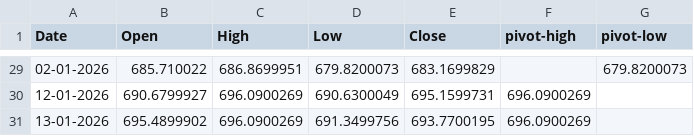
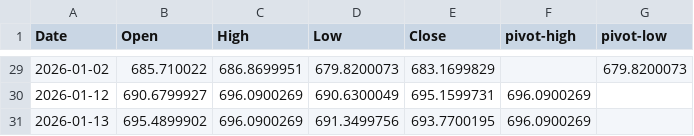
Before and after one commit to chaudharisudhir/yFinData, a CSV file: SPY-PIVOTS-OHLC-20250123-20260123-TV.csv, drawn as a sheet; only a part is shown, gaps mark what is left out; the diff covers the shown part only.

```diff
--- a/SPY-PIVOTS-OHLC-20250123-20260123-TV.csv
+++ b/SPY-PIVOTS-OHLC-20250123-20260123-TV.csv
@@ -29,3 +29,3 @@ Date,Open,High,Low,Close,pivot-high,pivot-low
-02-01-2026,685.710022,686.8699951,679.8200073,683.1699829,,679.8200073
-12-01-2026,690.6799927,696.0900269,690.6300049,695.1599731,696.0900269,
-13-01-2026,695.4899902,696.0900269,691.3499756,693.7700195,696.0900269,
+2026-01-02,685.710022,686.8699951,679.8200073,683.1699829,,679.8200073
+2026-01-12,690.6799927,696.0900269,690.6300049,695.1599731,696.0900269,
+2026-01-13,695.4899902,696.0900269,691.3499756,693.7700195,696.0900269,
```
Also changed, not shown: 27 edited cells elsewhere in this file.
